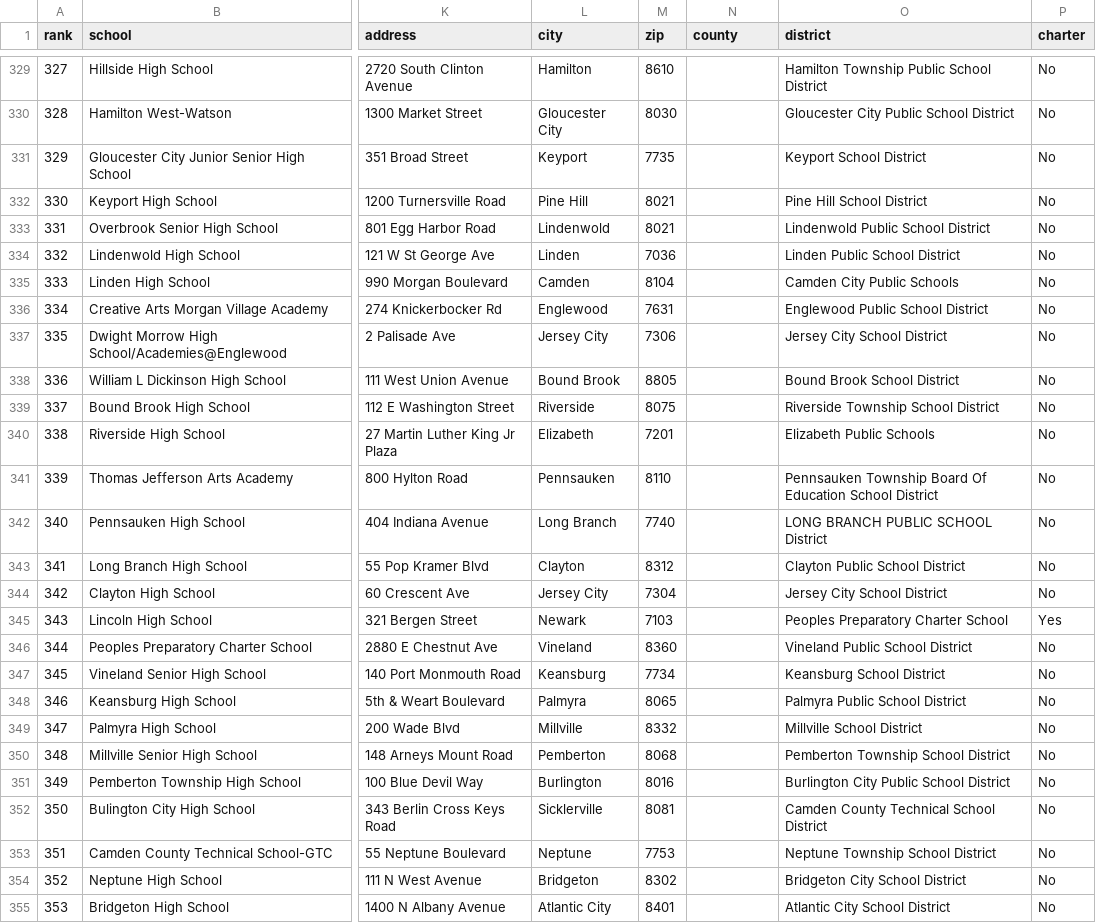
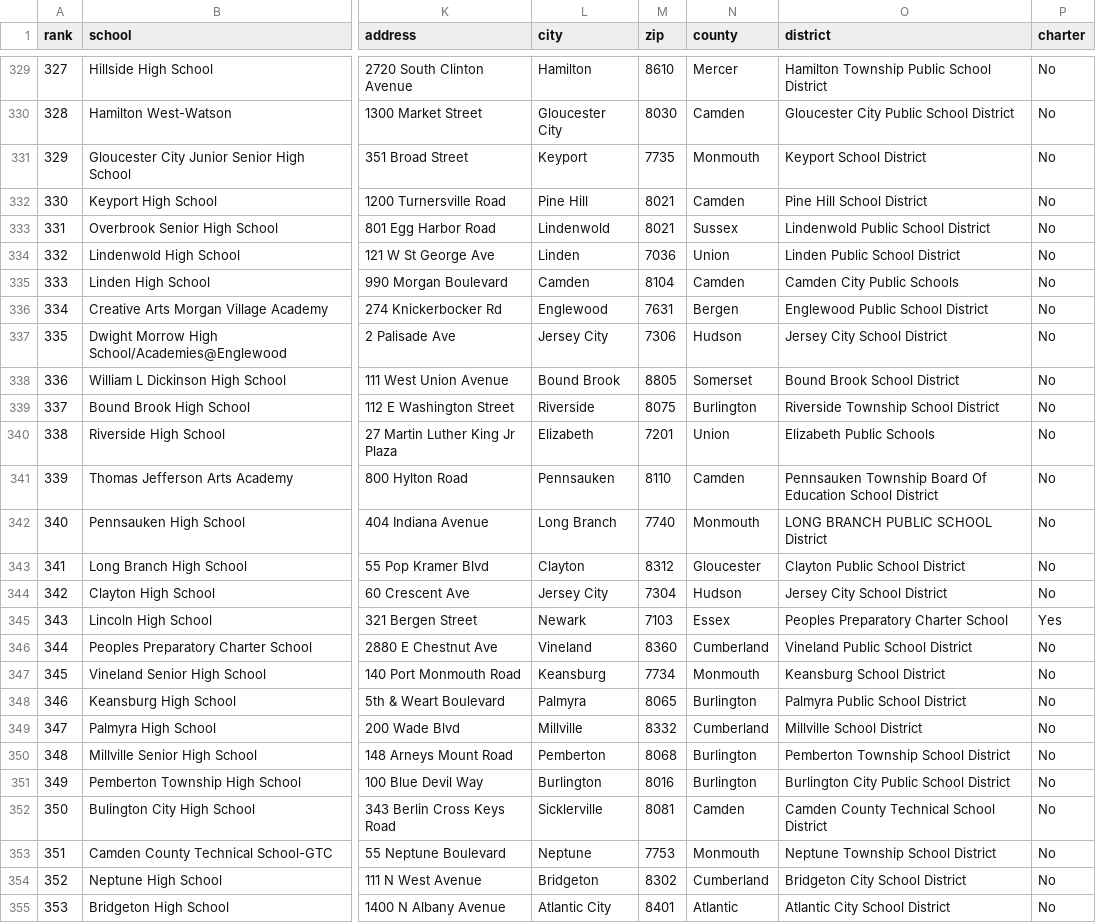
Before and after one commit to sk1won/RUDS_Project_1, a CSV file: 2013-2014 nj high school.csv, drawn as a sheet; only a part is shown, gaps mark what is left out; the diff covers the shown part only; the diff names each change by its address in the sheet, - before the commit and + after, or states it on an @@ line.

```diff
--- a/2013-2014 nj high school.csv
+++ b/2013-2014 nj high school.csv
-N329 (county): (empty)
+N329 (county): Mercer
-N330 (county): (empty)
+N330 (county): Camden
-N331 (county): (empty)
+N331 (county): Monmouth
-N332 (county): (empty)
+N332 (county): Camden
-N333 (county): (empty)
+N333 (county): Sussex
-N334 (county): (empty)
+N334 (county): Union
-N335 (county): (empty)
+N335 (county): Camden
-N336 (county): (empty)
+N336 (county): Bergen
-N337 (county): (empty)
+N337 (county): Hudson
-N338 (county): (empty)
+N338 (county): Somerset
-N339 (county): (empty)
+N339 (county): Burlington
-N340 (county): (empty)
+N340 (county): Union
-N341 (county): (empty)
+N341 (county): Camden
-N342 (county): (empty)
+N342 (county): Monmouth
-N343 (county): (empty)
+N343 (county): Gloucester
-N344 (county): (empty)
+N344 (county): Hudson
-N345 (county): (empty)
+N345 (county): Essex
-N346 (county): (empty)
+N346 (county): Cumberland
-N347 (county): (empty)
+N347 (county): Monmouth
-N348 (county): (empty)
+N348 (county): Burlington
-N349 (county): (empty)
+N349 (county): Cumberland
-N350:N351 (county): (empty)
+N350:N351 (county): Burlington
-N352 (county): (empty)
+N352 (county): Camden
-N353 (county): (empty)
+N353 (county): Monmouth
-N354 (county): (empty)
+N354 (county): Cumberland
-N355 (county): (empty)
+N355 (county): Atlantic
```
Also changed, not shown: 73 edited cells elsewhere in this file, 2012-2013 nj high school.csv, 2014-2015 nj high school.csv, 2 other files.
